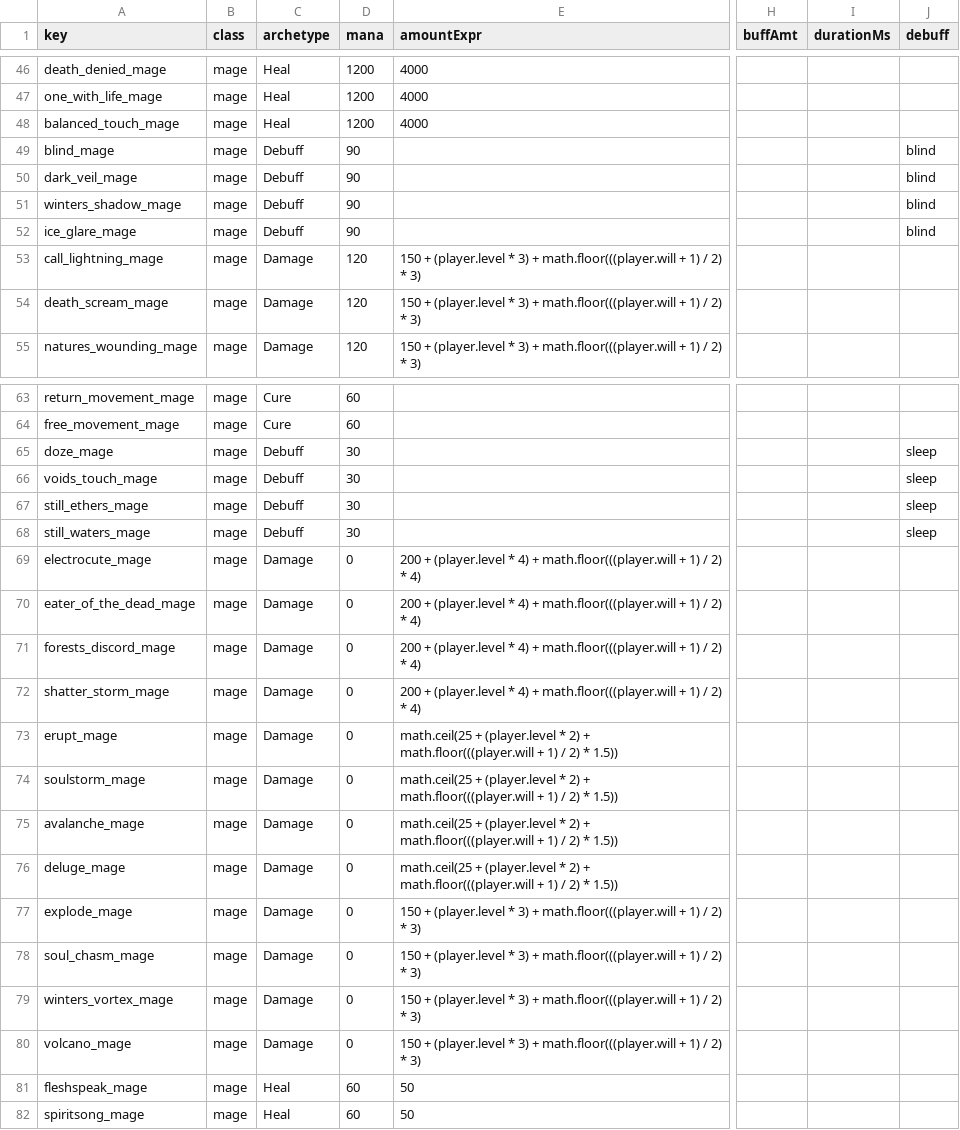
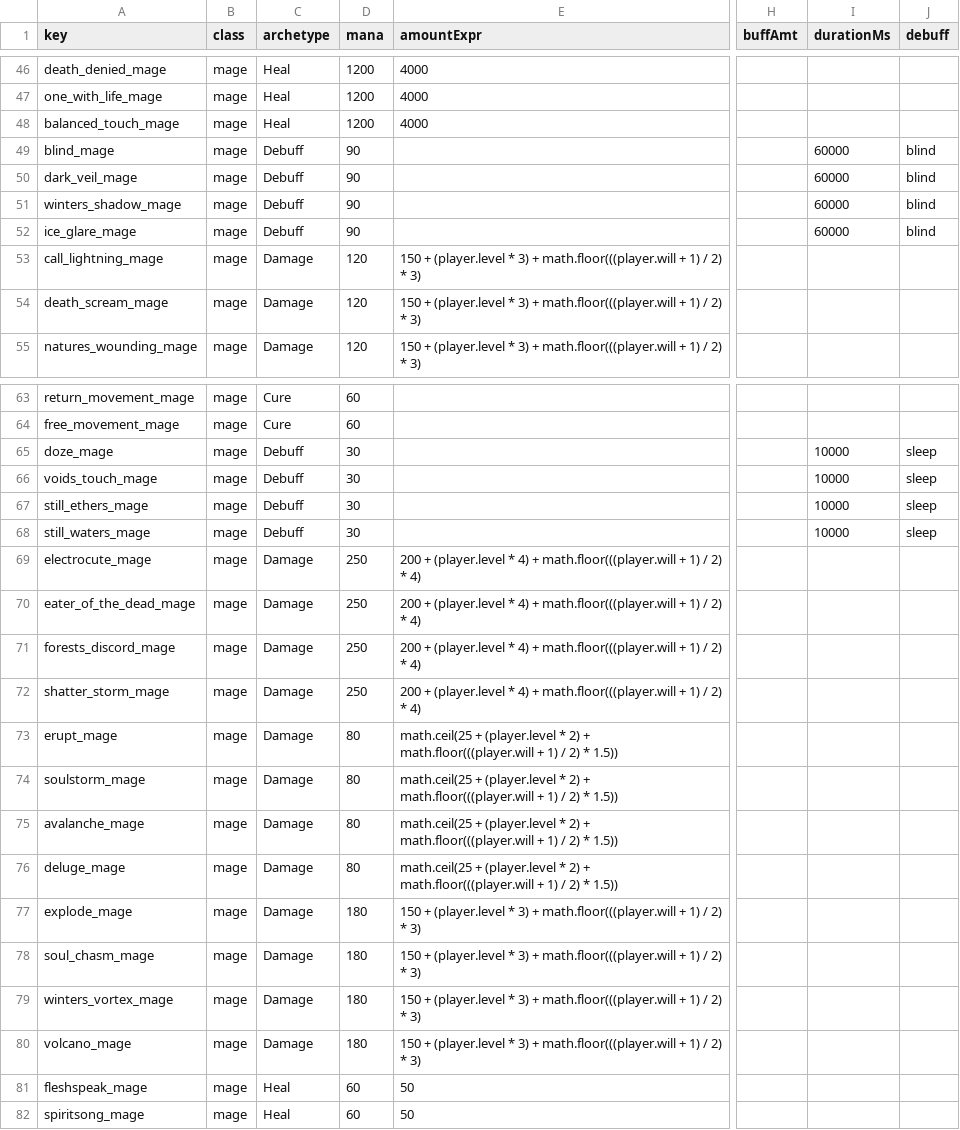
Before and after one commit to Essorcal/Project1998, a CSV file: game-data/game-data/spell_effects.csv, drawn as a sheet; only a part is shown, gaps mark what is left out; the diff covers the shown part only; the diff names each change by its address in the sheet, - before the commit and + after, or states it on an @@ line.

Commit message:
Content: staff tiers, spell verb/param updates, tuning
Split the GM roster into two tiers: gm_accounts.txt keeps everything, and the new tester_accounts.txt
gets the character/item subset for people testing content rather than running the world. A name in both
is a GM — the tiers are a floor, not a partition.

Also the accumulated spell work: SpellParams/spell_effects rows and the spell_verbs.lua verbs behind them,
plus Items.csv and a ServerTuning key.

```diff
--- a/game-data/game-data/spell_effects.csv
+++ b/game-data/game-data/spell_effects.csv
-I49:I52 (durationMs): (empty)
+I49:I52 (durationMs): 60000
-I65:I68 (durationMs): (empty)
+I65:I68 (durationMs): 10000
-D69:D72 (mana): 0
+D69:D72 (mana): 250
-D73:D76 (mana): 0
+D73:D76 (mana): 80
-D77:D80 (mana): 0
+D77:D80 (mana): 180
```
Also changed, not shown: 34 edited cells elsewhere in this file, game-data/game-data/Items.csv, game-data/game-data/ServerTuning.csv, 4 other files.
